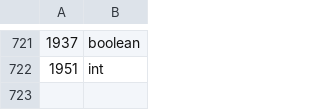
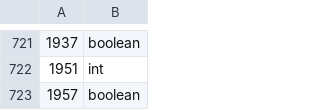
Before and after one commit to Joshua-F/cs2, a TSV file: src/main/resources/org/runestar/cs2/param-types.tsv, drawn as a sheet; only a part is shown, gaps mark what is left out; the diff names each change by its address in the sheet, - before the commit and + after, or states it on an @@ line.

```diff
--- a/src/main/resources/org/runestar/cs2/param-types.tsv
+++ b/src/main/resources/org/runestar/cs2/param-types.tsv
+row 723: 1957 | boolean
```
Also changed, not shown: src/main/resources/org/runestar/cs2/loc-names.tsv, src/main/resources/org/runestar/cs2/seq-names.tsv, 1 other file.
